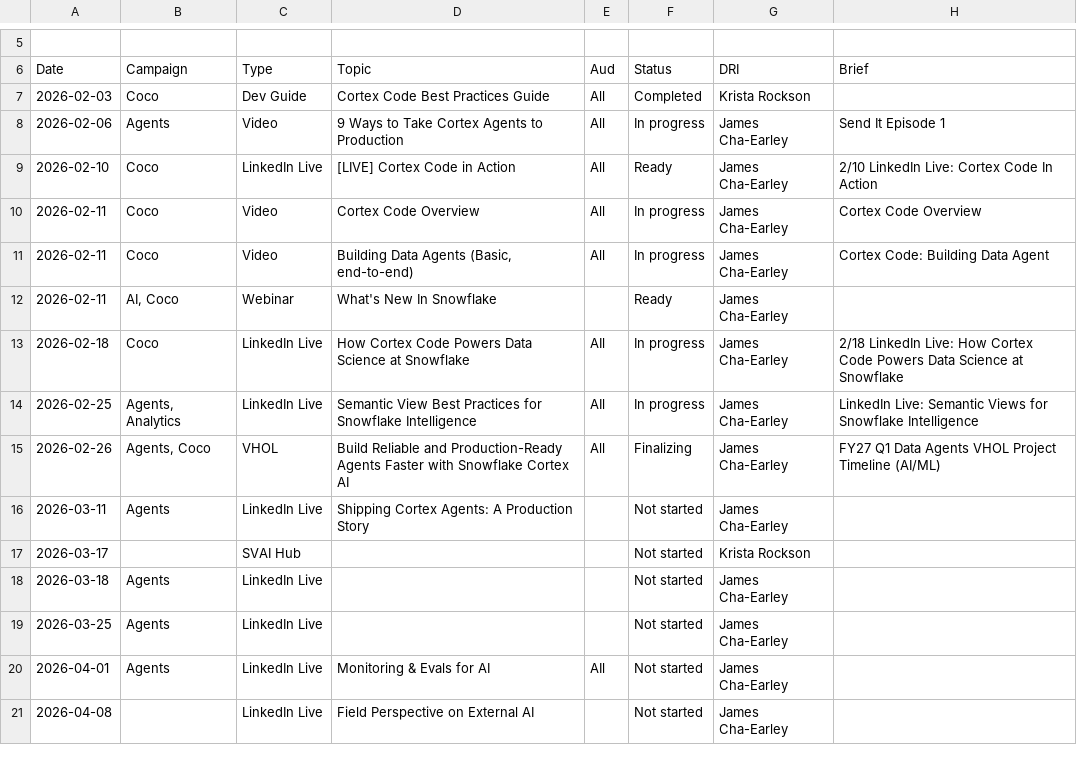
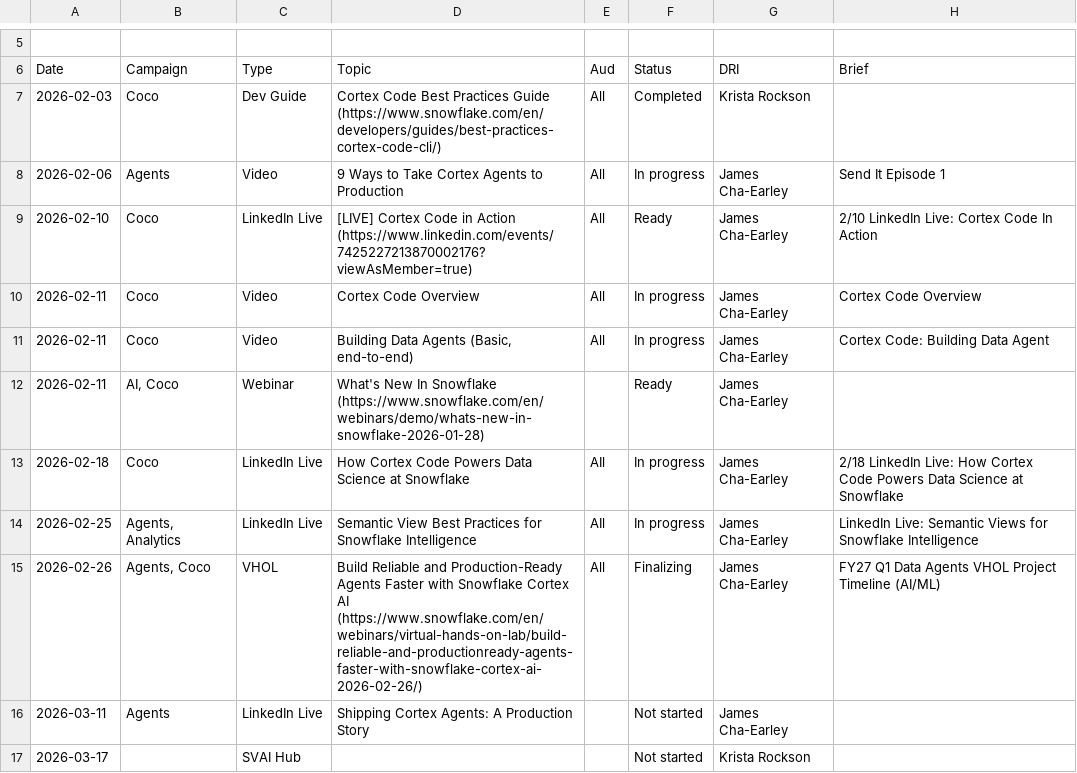
Before and after one commit to Kevinsnowflake/sheets-calendar-app, a CSV file: data/Content Calendar_1.csv, drawn as a sheet; only a part is shown, gaps mark what is left out; the shorter side is filled out with more unchanged rows; the diff names each change by its address in the sheet, - before the commit and + after, or states it on an @@ line.

Commit message:
Auto-sync: update data/Content Calendar_1.csv

```diff
--- a/data/Content Calendar_1.csv
+++ b/data/Content Calendar_1.csv
-D7 (Topic): …Practices Guide
+D7 (Topic): …Practices Guide (https://www.snowflake.com/en/developers/guides/best-practices-cortex-code-cli/)
-D9 (Topic): …in Action
+D9 (Topic): …in Action (https://www.linkedin.com/events/7425227213870002176?viewAsMember=true)
-D12 (Topic): …In Snowflake
+D12 (Topic): …In Snowflake (https://www.snowflake.com/en/webinars/demo/whats-new-in-snowflake-2026-01-28)
-D15 (Topic): …Cortex AI
+D15 (Topic): …Cortex AI (https://www.snowflake.com/en/webinars/virtual-hands-on-lab/build-reliable-and-productionready-agents-faster-with-snowflake-cortex-ai-2026-02-26/)
```
